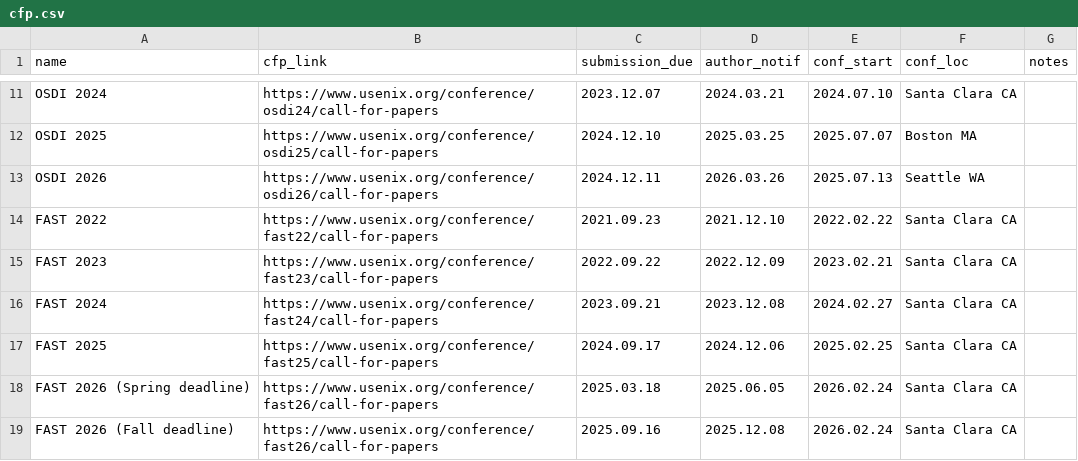
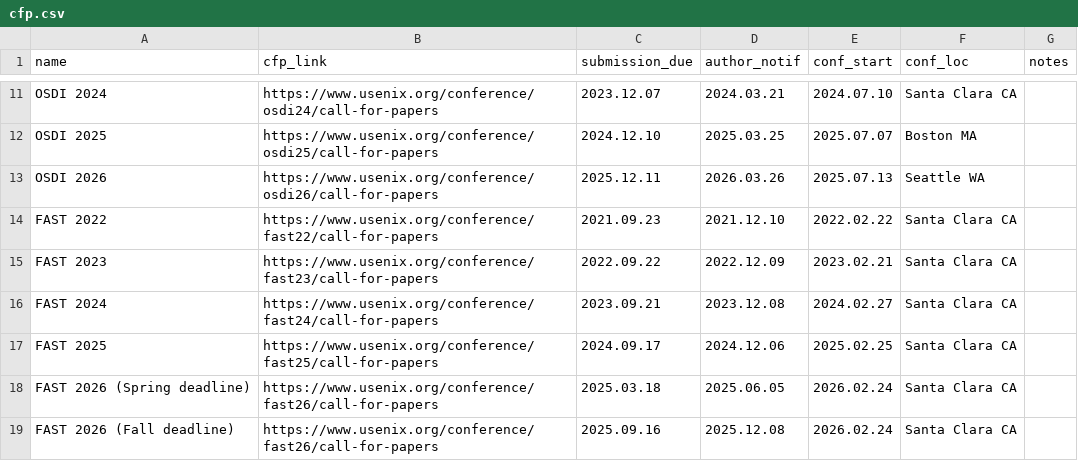
Before and after one commit to IsaacKhor/cscfp.org, a CSV file: cfp.csv, drawn as a sheet; only a part is shown, gaps mark what is left out.

Commit message:
fix osdi deadline

```diff
--- a/cfp.csv
+++ b/cfp.csv
@@ -12,3 +12,3 @@ OSDI 2024,https://www.usenix.org/conference/osdi24/call-for-papers,2023.12.07,20
 OSDI 2025,https://www.usenix.org/conference/osdi25/call-for-papers,2024.12.10,2025.03.25,2025.07.07,Boston MA,
-OSDI 2026,https://www.usenix.org/conference/osdi26/call-for-papers,2024.12.11,2026.03.26,2025.07.13,Seattle WA,
+OSDI 2026,https://www.usenix.org/conference/osdi26/call-for-papers,2025.12.11,2026.03.26,2025.07.13,Seattle WA,
 FAST 2022,https://www.usenix.org/conference/fast22/call-for-papers,2021.09.23,2021.12.10,2022.02.22,Santa Clara CA,
```
